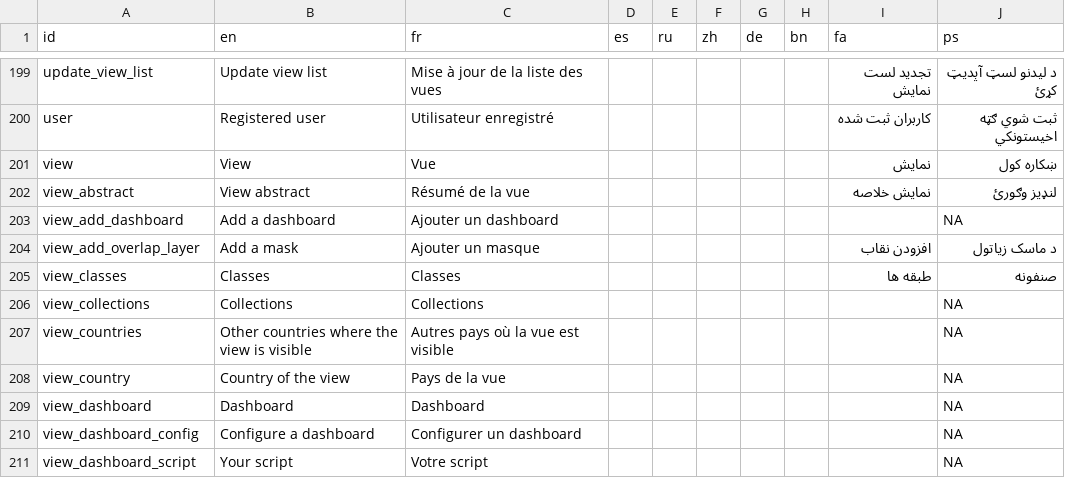
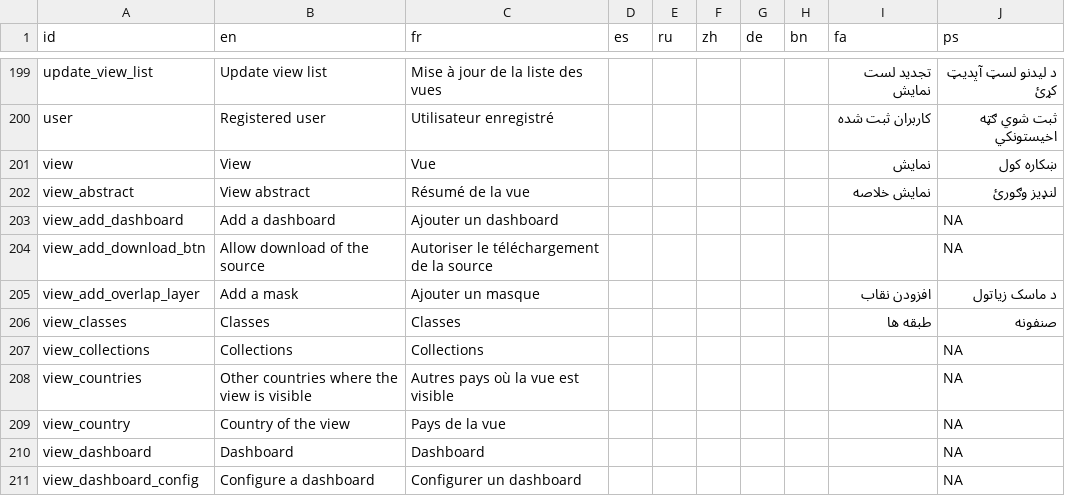
Before and after one commit to unep-grid/mapx, a CSV file: src/data/dict_main.csv, drawn as a sheet; only a part is shown, gaps mark what is left out; the shorter side is filled out with more unchanged rows; the diff names each change by its address in the sheet, - before the commit and + after, or states it on an @@ line.

Commit message:
Download btn logic; Edition of source previously set in views (logic set in reactSourceLayer); minor changes

```diff
--- a/src/data/dict_main.csv
+++ b/src/data/dict_main.csv
+row 204: view_add_download_btn | Allow download of the source | Autoriser le téléchargement de la source |  |  |  |  |  |  | NA
```
Also changed, not shown: src/data/dict_schema_source.csv, 30 other files.
